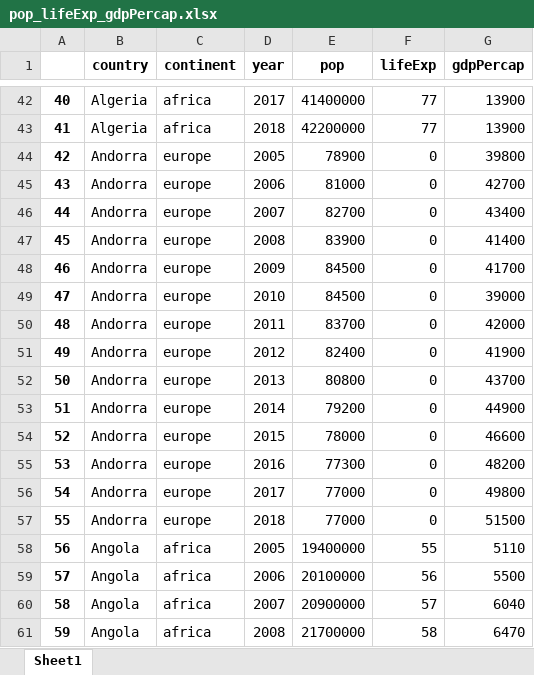
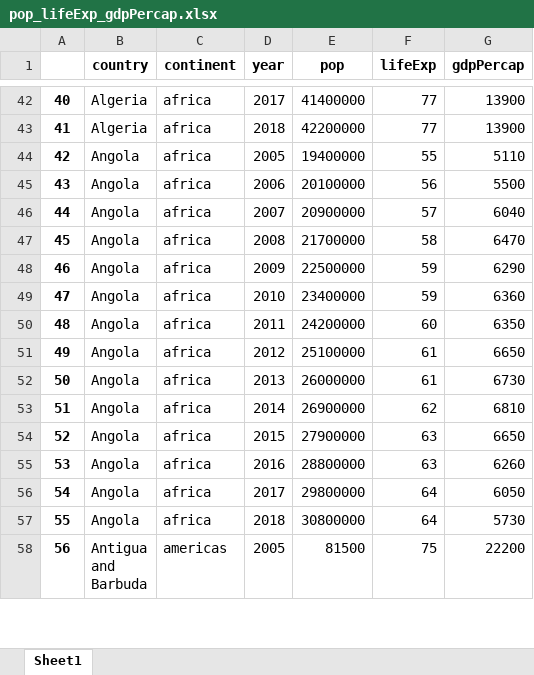
Before and after one commit to zhangfanglue0228/every_codes, an Excel workbook: GDP-per-capita(visual-data)/pop_lifeExp_gdpPercap.xlsx, sheet Sheet1, drawn as a sheet; only a part is shown, gaps mark what is left out; the shorter side is filled out with more unchanged rows; values as stored, in another font and other column widths than the file's, no borders; removed rows and columns are numbered as before the commit, all else as after; the diff covers the shown part only; the diff names each change by its address in the sheet, - before the commit and + after, or states it on an @@ line.

```diff
--- a/GDP-per-capita(visual-data)/pop_lifeExp_gdpPercap.xlsx (sheet Sheet1)
+++ b/GDP-per-capita(visual-data)/pop_lifeExp_gdpPercap.xlsx (sheet Sheet1)
-row 44: 42 | Andorra | europe | 2005 | 78900 | 0 | 39800
-row 45: 43 | Andorra | europe | 2006 | 81000 | 0 | 42700
-row 46: 44 | Andorra | europe | 2007 | 82700 | 0 | 43400
-row 47: 45 | Andorra | europe | 2008 | 83900 | 0 | 41400
-row 48: 46 | Andorra | europe | 2009 | 84500 | 0 | 41700
-row 49: 47 | Andorra | europe | 2010 | 84500 | 0 | 39000
-row 50: 48 | Andorra | europe | 2011 | 83700 | 0 | 42000
-row 51: 49 | Andorra | europe | 2012 | 82400 | 0 | 41900
-row 52: 50 | Andorra | europe | 2013 | 80800 | 0 | 43700
-row 53: 51 | Andorra | europe | 2014 | 79200 | 0 | 44900
-row 54: 52 | Andorra | europe | 2015 | 78000 | 0 | 46600
-row 55: 53 | Andorra | europe | 2016 | 77300 | 0 | 48200
-row 56: 54 | Andorra | europe | 2017 | 77000 | 0 | 49800
-row 57: 55 | Andorra | europe | 2018 | 77000 | 0 | 51500
@@ column A renumbered from row 44 down @@
```
Also changed, not shown: 182 removed rows elsewhere in this sheet, 2 other files.
